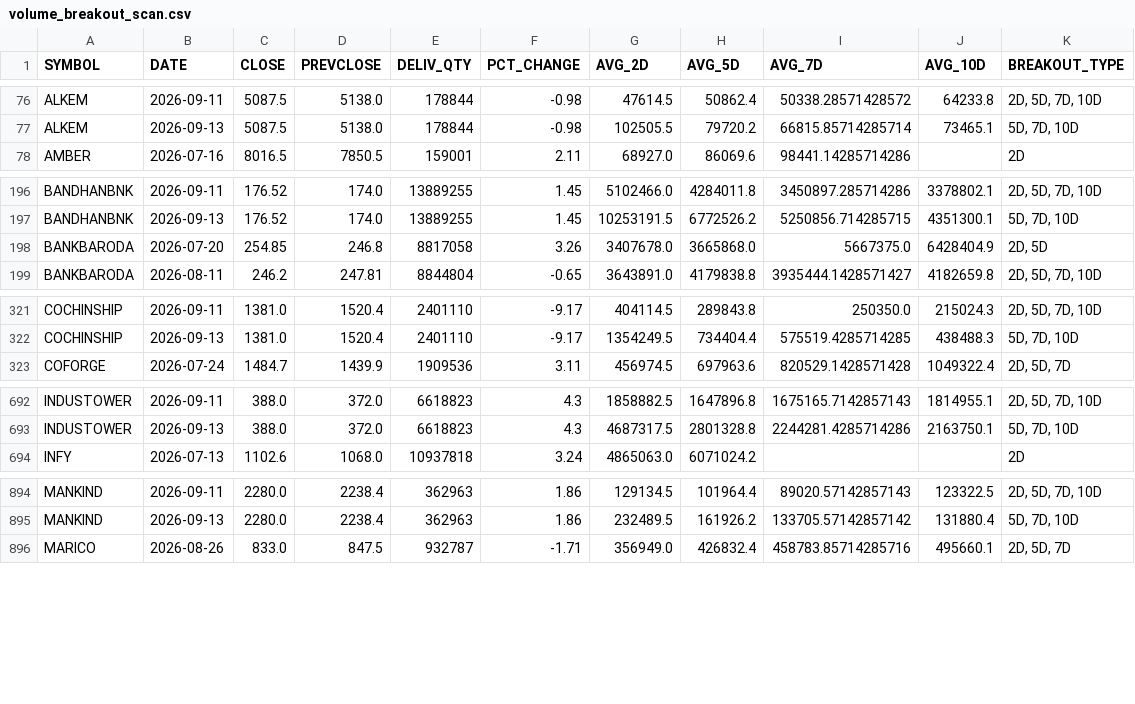
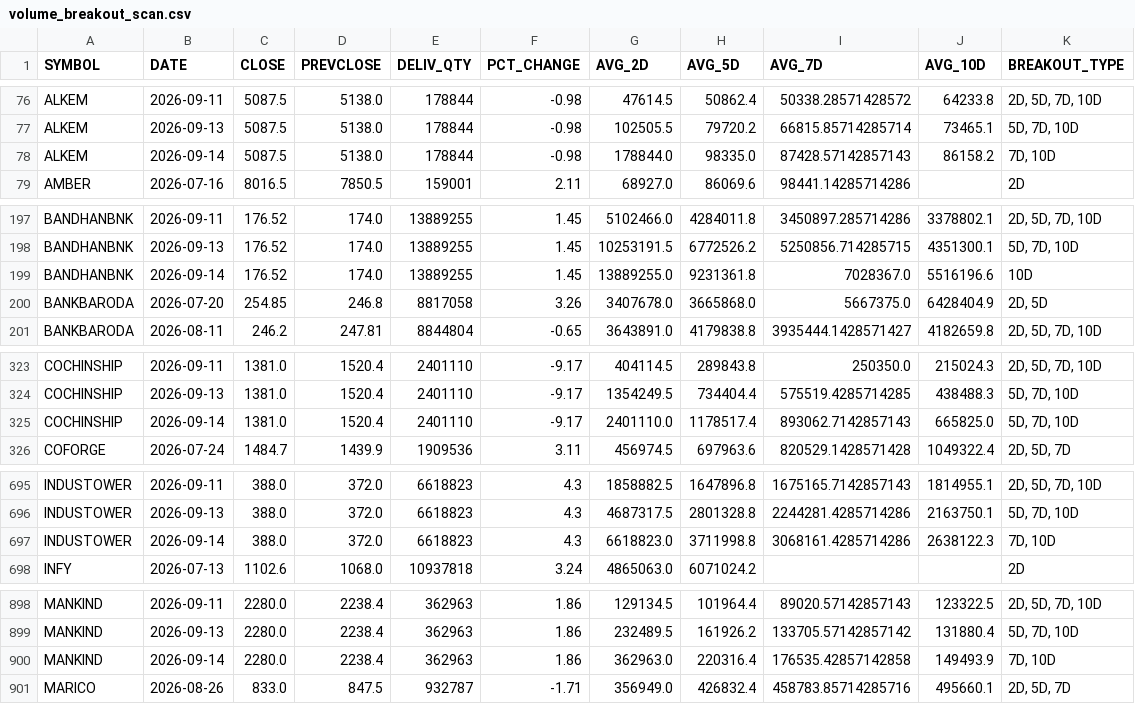
Before and after one commit to ps3sep1995-collab/DelivQty-Analysis, a CSV file: data/processed/volume_breakout_scan.csv, drawn as a sheet; only a part is shown, gaps mark what is left out; the diff covers the shown part only; the diff names each change by its address in the sheet, - before the commit and + after, or states it on an @@ line.

```diff
--- a/data/processed/volume_breakout_scan.csv
+++ b/data/processed/volume_breakout_scan.csv
+row 78: ALKEM | 2026-09-14 | 5087.5 | 5138.0 | 178844 | -0.98 | 178844.0 | 98335.0 | 87428.57142857143 | 86158.2 | 7D, 10D
+row 199: BANDHANBNK | 2026-09-14 | 176.52 | 174.0 | 13889255 | 1.45 | 13889255.0 | 9231361.8 | 7028367.0 | 5516196.6 | 10D
+row 325: COCHINSHIP | 2026-09-14 | 1381.0 | 1520.4 | 2401110 | -9.17 | 2401110.0 | 1178517.4 | 893062.7142857143 | 665825.0 | 5D, 7D, 10D
+row 697: INDUSTOWER | 2026-09-14 | 388.0 | 372.0 | 6618823 | 4.3 | 6618823.0 | 3711998.8 | 3068161.4285714286 | 2638122.3 | 7D, 10D
+row 900: MANKIND | 2026-09-14 | 2280.0 | 2238.4 | 362963 | 1.86 | 362963.0 | 220316.4 | 176535.42857142858 | 149493.9 | 7D, 10D
```
Also changed, not shown: 2 added rows elsewhere in this file, 1 other file.
